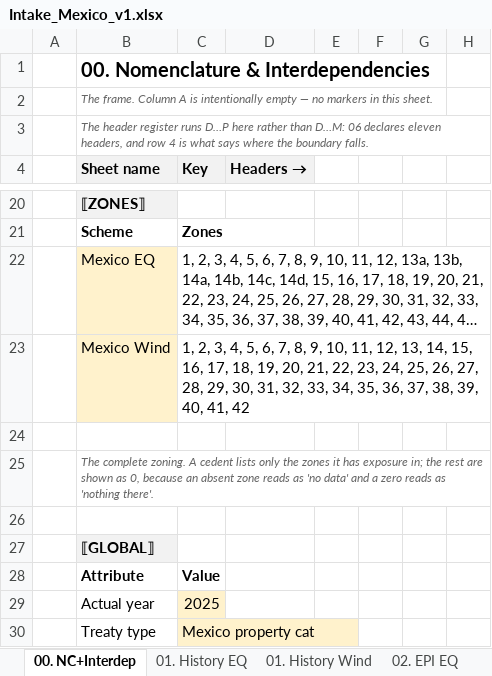
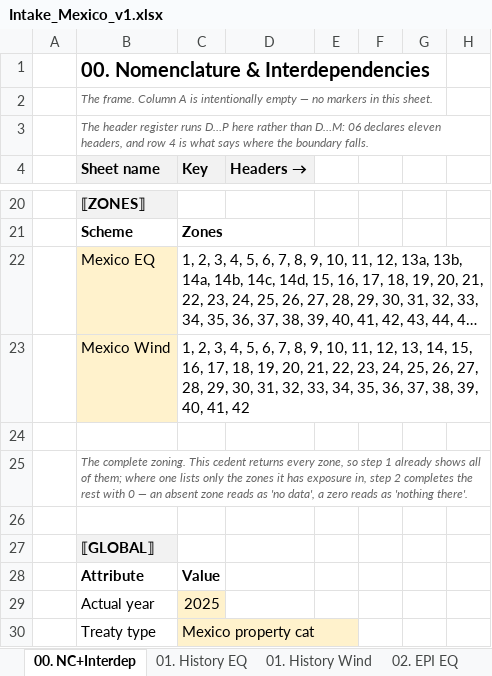
Before and after one commit to kreussito/Data_Transform, an Excel workbook: Intake_Mexico_v1.xlsx, sheet 00. NC+Interdep, drawn as a sheet; only a part is shown, gaps mark what is left out; long unchanged cells end in …; values as stored, in another font and other column widths than the file's, no borders; the diff names each change by its address in the sheet, - before the commit and + after, or states it on an @@ line.

```diff
--- a/Intake_Mexico_v1.xlsx (sheet 00. NC+Interdep)
+++ b/Intake_Mexico_v1.xlsx (sheet 00. NC+Interdep)
-B25 (Sheet name): …complete zoning. A cedent lists only the zones it has exposure in; the rest are shown as 0, because an absent zone reads as 'no data' and a zero…
+B25 (Sheet name): …complete zoning. This cedent returns every zone, so step 1 already shows all of them; where one lists only the zones it has exposure in, step 2 completes the rest with 0 — an absent zone reads as 'no data', a zero…
```
Also changed, not shown: sheet 06. EQ Aggs, sheet 07. Wind Aggs, 3 other files.
